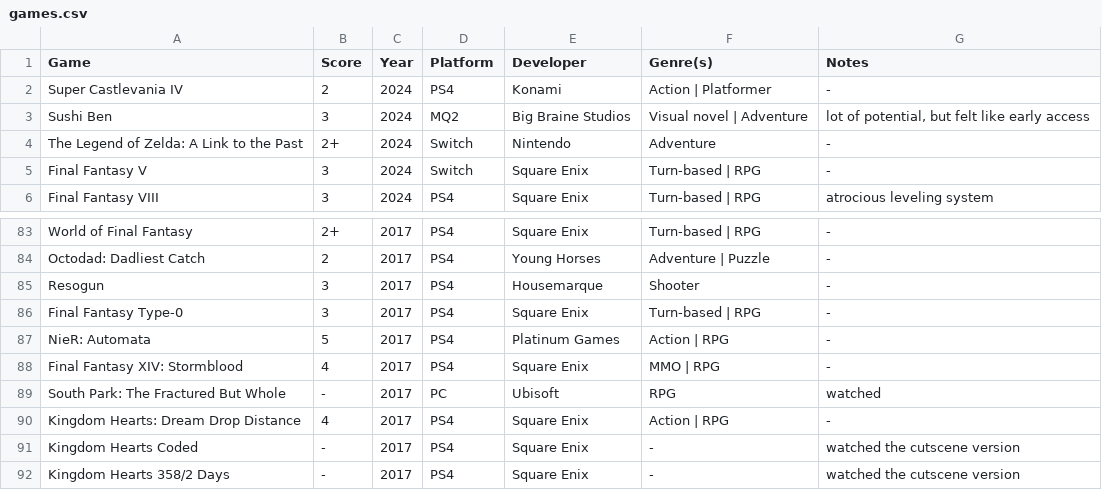
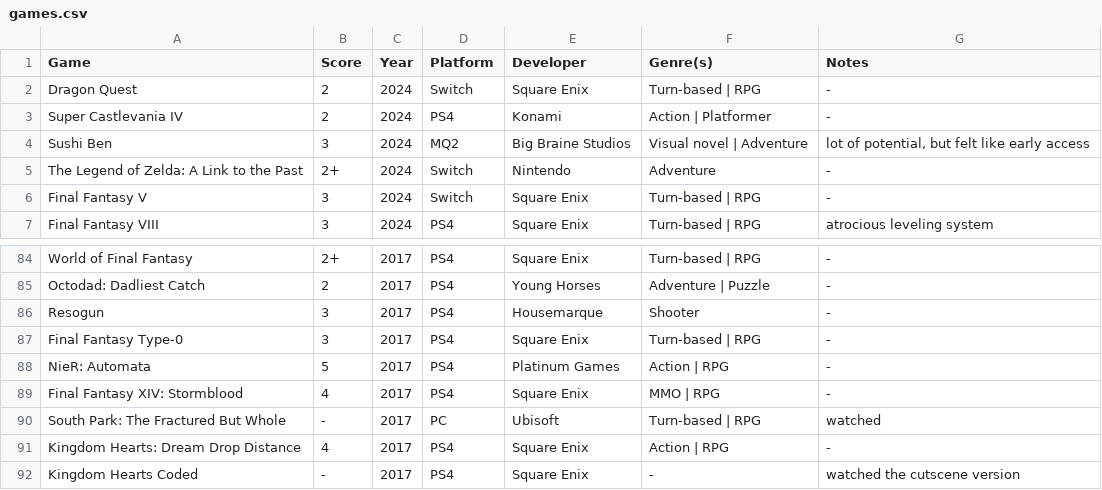
Before and after one commit to MJKagone/Video-game-database-manager, a CSV file: games.csv, drawn as a sheet; only a part is shown, gaps mark what is left out; the shorter side is filled out with more unchanged rows.

Commit message:
Game updates

```diff
--- a/games.csv
+++ b/games.csv
@@ -1,2 +1,3 @@
 Game,Score,Year,Platform,Developer,Genre(s),Notes
+Dragon Quest,2,2024,Switch,Square Enix,Turn-based | RPG,-
 Super Castlevania IV,2,2024,PS4,Konami,Action | Platformer,-
@@ -88,3 +89,3 @@ NieR: Automata,5,2017,PS4,Platinum Games,Action | RPG,-
 Final Fantasy XIV: Stormblood,4,2017,PS4,Square Enix,MMO | RPG,-
-South Park: The Fractured But Whole,-,2017,PC,Ubisoft,RPG,"watched"
+South Park: The Fractured But Whole,-,2017,PC,Ubisoft,Turn-based | RPG,"watched"
 Kingdom Hearts: Dream Drop Distance,4,2017,PS4,Square Enix,Action | RPG,-
```
